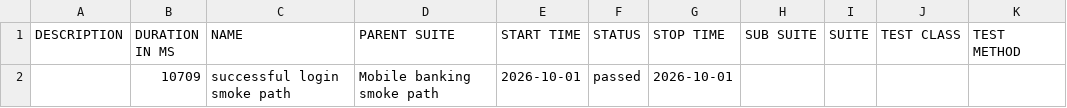
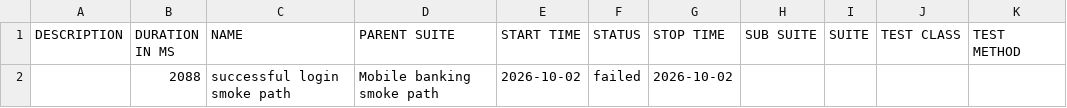
Before and after one commit to Ivos1991/appium-mobile-automation-framework, a CSV file: reports/nightly/data/suites.csv, drawn as a sheet.

```diff
--- a/reports/nightly/data/suites.csv
+++ b/reports/nightly/data/suites.csv
@@ -1,2 +1,2 @@
 "DESCRIPTION","DURATION IN MS","NAME","PARENT SUITE","START TIME","STATUS","STOP TIME","SUB SUITE","SUITE","TEST CLASS","TEST METHOD"
-"","10709","successful login smoke path","Mobile banking smoke path","2026-10-01","passed","2026-10-01","","","",""
+"","2088","successful login smoke path","Mobile banking smoke path","2026-10-02","failed","2026-10-02","","","",""
```
Also changed, not shown: 27 other files.
